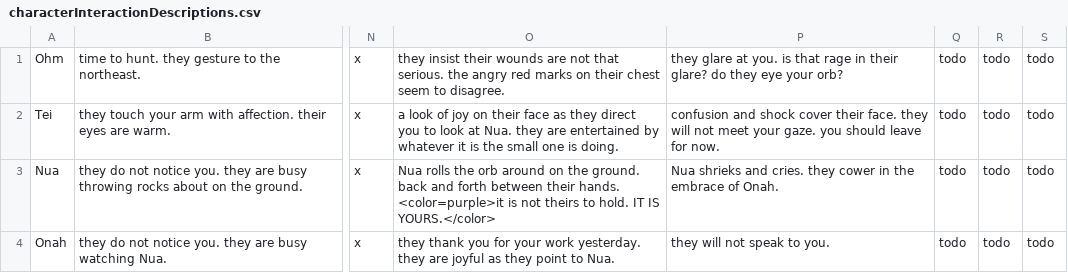
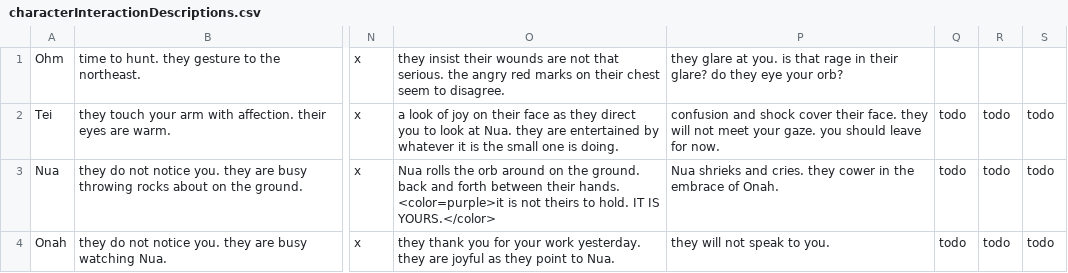
Before and after one commit to shaun-meyer-25/text_adventure, a CSV file: Assets/Resources/characterInteractionDescriptions.csv, drawn as a sheet; only a part is shown, gaps mark what is left out; the diff names each change by its address in the sheet, - before the commit and + after, or states it on an @@ line.

```diff
--- a/Assets/Resources/characterInteractionDescriptions.csv
+++ b/Assets/Resources/characterInteractionDescriptions.csv
-Q1: todo
+Q1: (empty)
-R1: todo
+R1: (empty)
-S1: todo
+S1: (empty)
```
Also changed, not shown: 26 other files.
